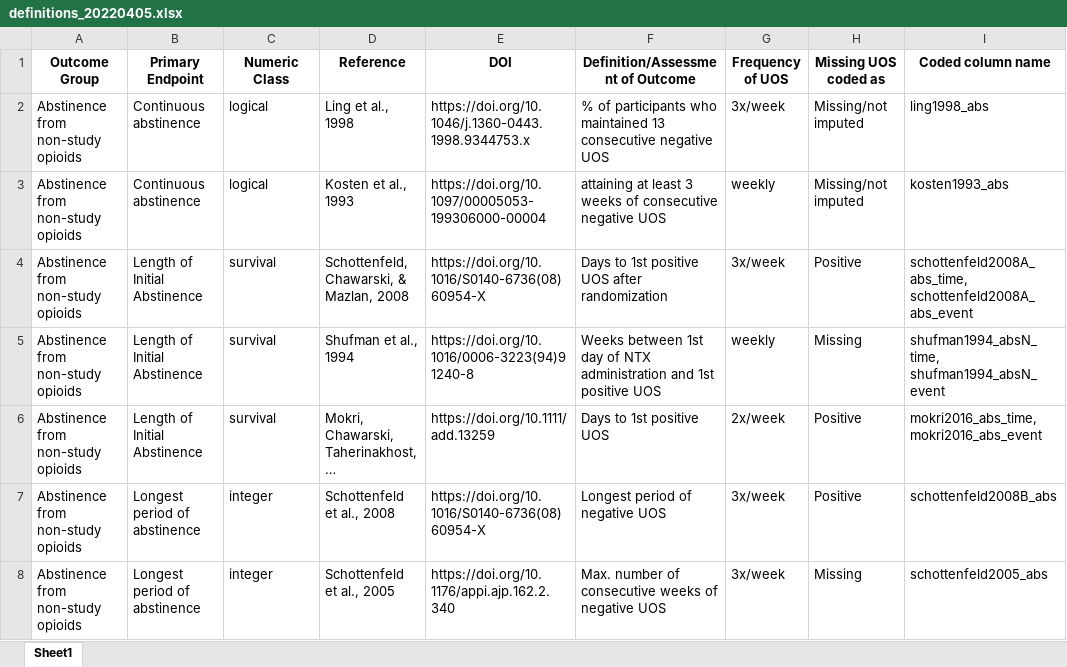
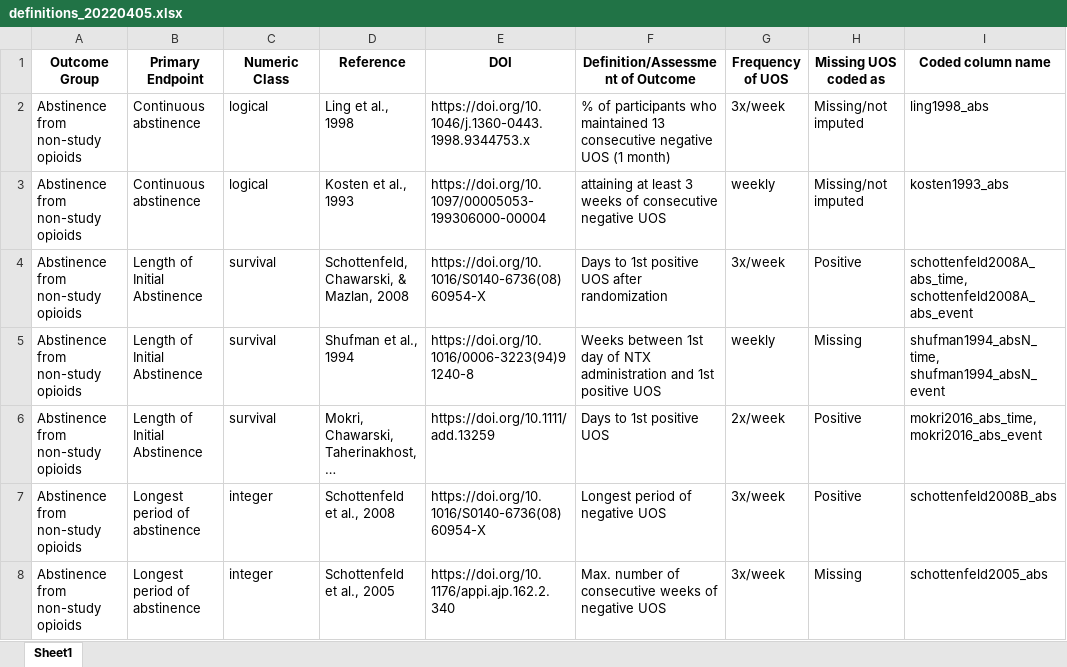
Before and after one commit to CTN-0094/CTNote, an Excel workbook: inst/suppl_docs/definitions_20220405.xlsx, sheet Sheet1, drawn as a sheet; only a part is shown; long unchanged cells end in …; values as stored, in another font and other column widths than the file's, no borders; the diff names each change by its address in the sheet, - before the commit and + after, or states it on an @@ line.

Commit message:
more minor edits to Table 1

```diff
--- a/inst/suppl_docs/definitions_20220405.xlsx (sheet Sheet1)
+++ b/inst/suppl_docs/definitions_20220405.xlsx (sheet Sheet1)
-F2 (Definition/Assessment of Outcome): …negative UOS
+F2 (Definition/Assessment of Outcome): …negative UOS (1 month)
```
